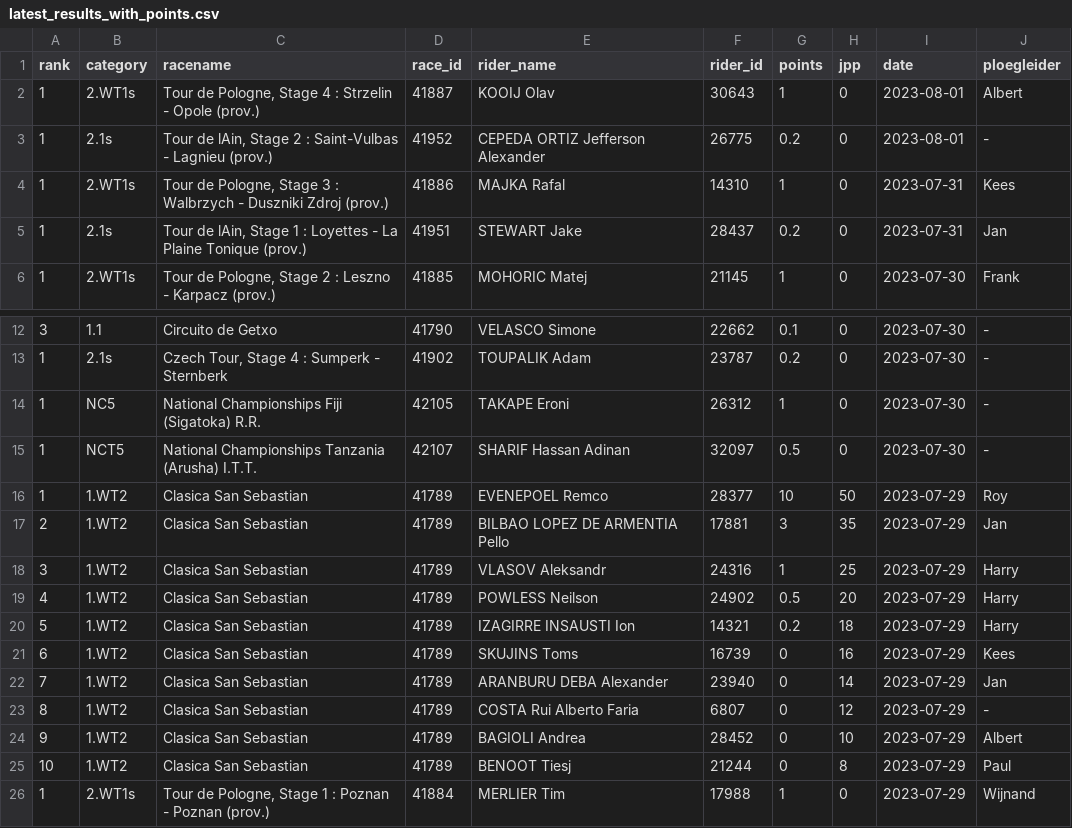
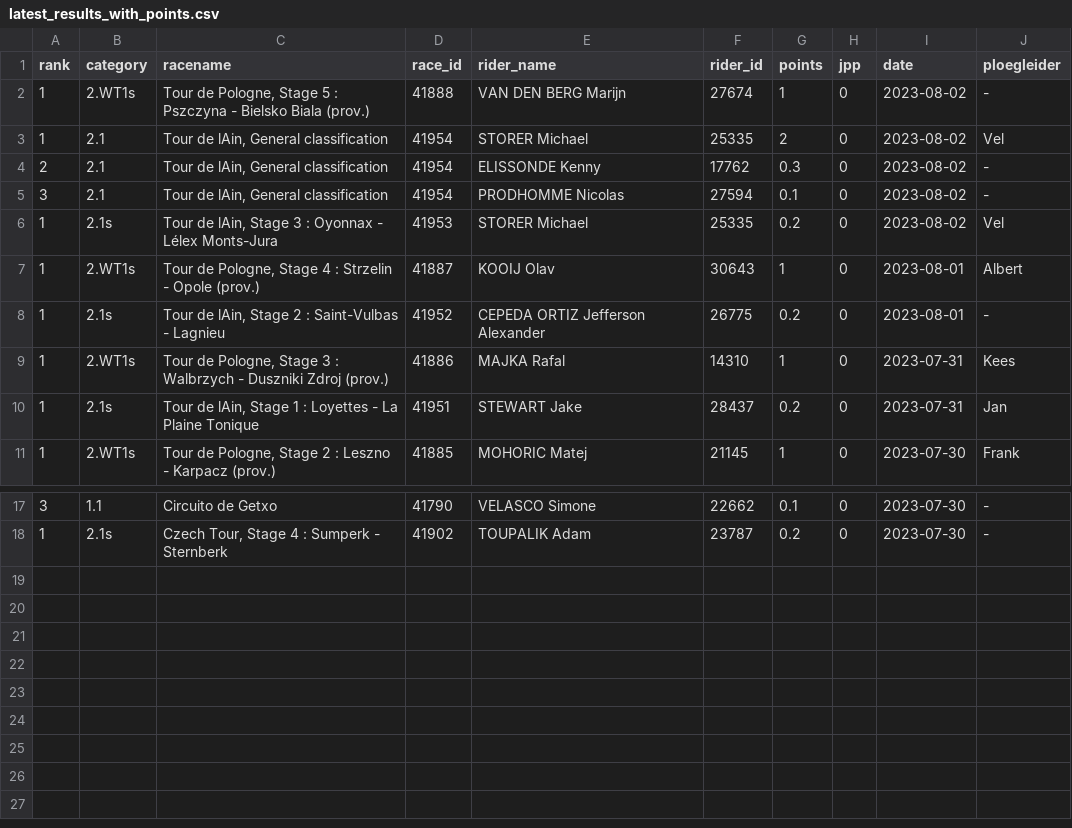
Before and after one commit to wijnandb/wielerspel2023, a CSV file: _data/latest_results_with_points.csv, drawn as a sheet; only a part is shown, gaps mark what is left out; removed rows and columns are numbered as before the commit, all else as after; the diff names each change by its address in the sheet, - before the commit and + after, or states it on an @@ line.

Commit message:
Points processed at 2023-08-02T17:10:33

```diff
--- a/_data/latest_results_with_points.csv
+++ b/_data/latest_results_with_points.csv
+row 2: 1 | 2.WT1s | Tour de Pologne, Stage 5 : Pszczyna - Bielsko Biala (prov.) | 41888 | VAN DEN BERG Marijn | 27674 | 1 | 0 | 2023-08-02 | -
+row 3: 1 | 2.1 | Tour de lAin, General classification | 41954 | STORER Michael | 25335 | 2 | 0 | 2023-08-02 | Vel
+row 4: 2 | 2.1 | Tour de lAin, General classification | 41954 | ELISSONDE Kenny | 17762 | 0.3 | 0 | 2023-08-02 | -
+row 5: 3 | 2.1 | Tour de lAin, General classification | 41954 | PRODHOMME Nicolas | 27594 | 0.1 | 0 | 2023-08-02 | -
+row 6: 1 | 2.1s | Tour de lAin, Stage 3 : Oyonnax - Lélex Monts-Jura | 41953 | STORER Michael | 25335 | 0.2 | 0 | 2023-08-02 | Vel
-C8 (racename): …- Lagnieu (prov.)
+C8 (racename): …- Lagnieu
-C10 (racename): …Plaine Tonique (prov.)
+C10 (racename): …Plaine Tonique
-row 14: 1 | NC5 | National Championships Fiji (Sigatoka) R.R. | 42105 | TAKAPE Eroni | 26312 | 1 | 0 | 2023-07-30 | -
-row 15: 1 | NCT5 | National Championships Tanzania (Arusha) I.T.T. | 42107 | SHARIF Hassan Adinan | 32097 | 0.5 | 0 | 2023-07-30 | -
-row 16: 1 | 1.WT2 | Clasica San Sebastian | 41789 | EVENEPOEL Remco | 28377 | 10 | 50 | 2023-07-29 | Roy
-row 17: 2 | 1.WT2 | Clasica San Sebastian | 41789 | BILBAO LOPEZ DE ARMENTIA Pello | 17881 | 3 | 35 | 2023-07-29 | Jan
-row 18: 3 | 1.WT2 | Clasica San Sebastian | 41789 | VLASOV Aleksandr | 24316 | 1 | 25 | 2023-07-29 | Harry
-row 19: 4 | 1.WT2 | Clasica San Sebastian | 41789 | POWLESS Neilson | 24902 | 0.5 | 20 | 2023-07-29 | Harry
-row 20: 5 | 1.WT2 | Clasica San Sebastian | 41789 | IZAGIRRE INSAUSTI Ion | 14321 | 0.2 | 18 | 2023-07-29 | Harry
-row 21: 6 | 1.WT2 | Clasica San Sebastian | 41789 | SKUJINS Toms | 16739 | 0 | 16 | 2023-07-29 | Kees
-row 22: 7 | 1.WT2 | Clasica San Sebastian | 41789 | ARANBURU DEBA Alexander | 23940 | 0 | 14 | 2023-07-29 | Jan
-row 23: 8 | 1.WT2 | Clasica San Sebastian | 41789 | COSTA Rui Alberto Faria | 6807 | 0 | 12 | 2023-07-29 | -
-row 24: 9 | 1.WT2 | Clasica San Sebastian | 41789 | BAGIOLI Andrea | 28452 | 0 | 10 | 2023-07-29 | Albert
-row 25: 10 | 1.WT2 | Clasica San Sebastian | 41789 | BENOOT Tiesj | 21244 | 0 | 8 | 2023-07-29 | Paul
-row 26: 1 | 2.WT1s | Tour de Pologne, Stage 1 : Poznan - Poznan (prov.) | 41884 | MERLIER Tim | 17988 | 1 | 0 | 2023-07-29 | Wijnand
```
Also changed, not shown: _data/ploegleiders/vel.csv, _data/ranking.csv, 2 other files.
